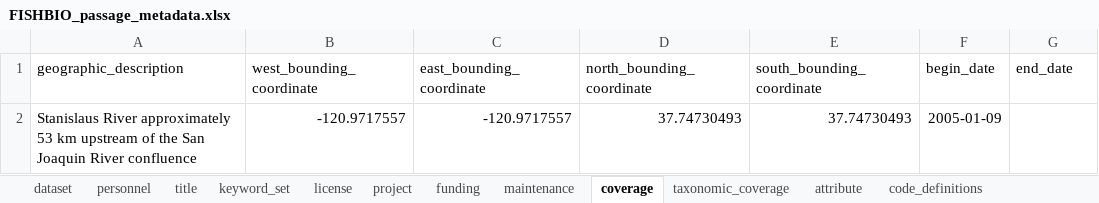
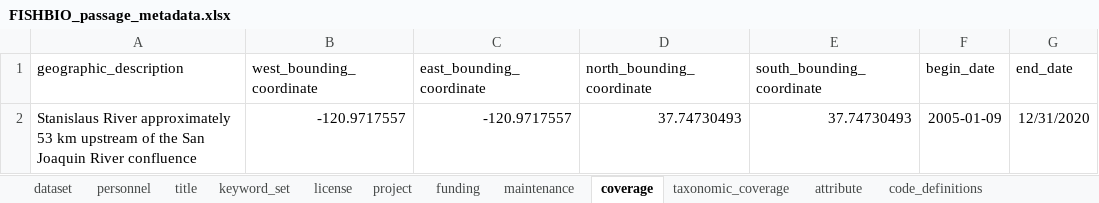
Before and after one commit to FlowWest/edi.1183, an Excel workbook: data-raw/FISHBIO submission/FISHBIO_passage_metadata.xlsx, sheet coverage, drawn as a sheet; values as stored, in another font and other column widths than the file's, no borders; the diff names each change by its address in the sheet, - before the commit and + after, or states it on an @@ line.

```diff
--- a/data-raw/FISHBIO submission/FISHBIO_passage_metadata.xlsx (sheet coverage)
+++ b/data-raw/FISHBIO submission/FISHBIO_passage_metadata.xlsx (sheet coverage)
-G2 (end_date): (empty)
+G2 (end_date): 12/31/2020
```
Also changed, not shown: 2 other files.
